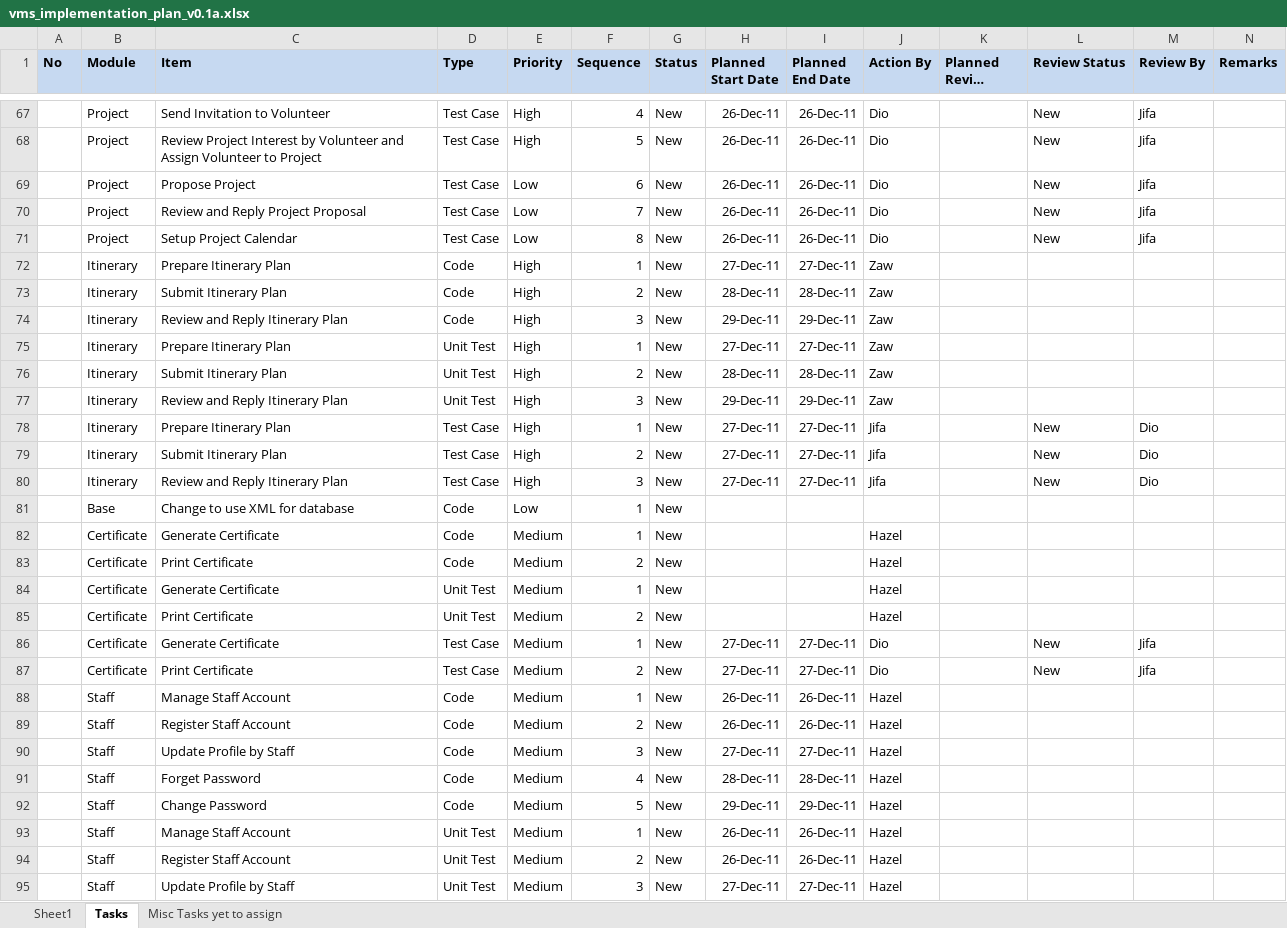
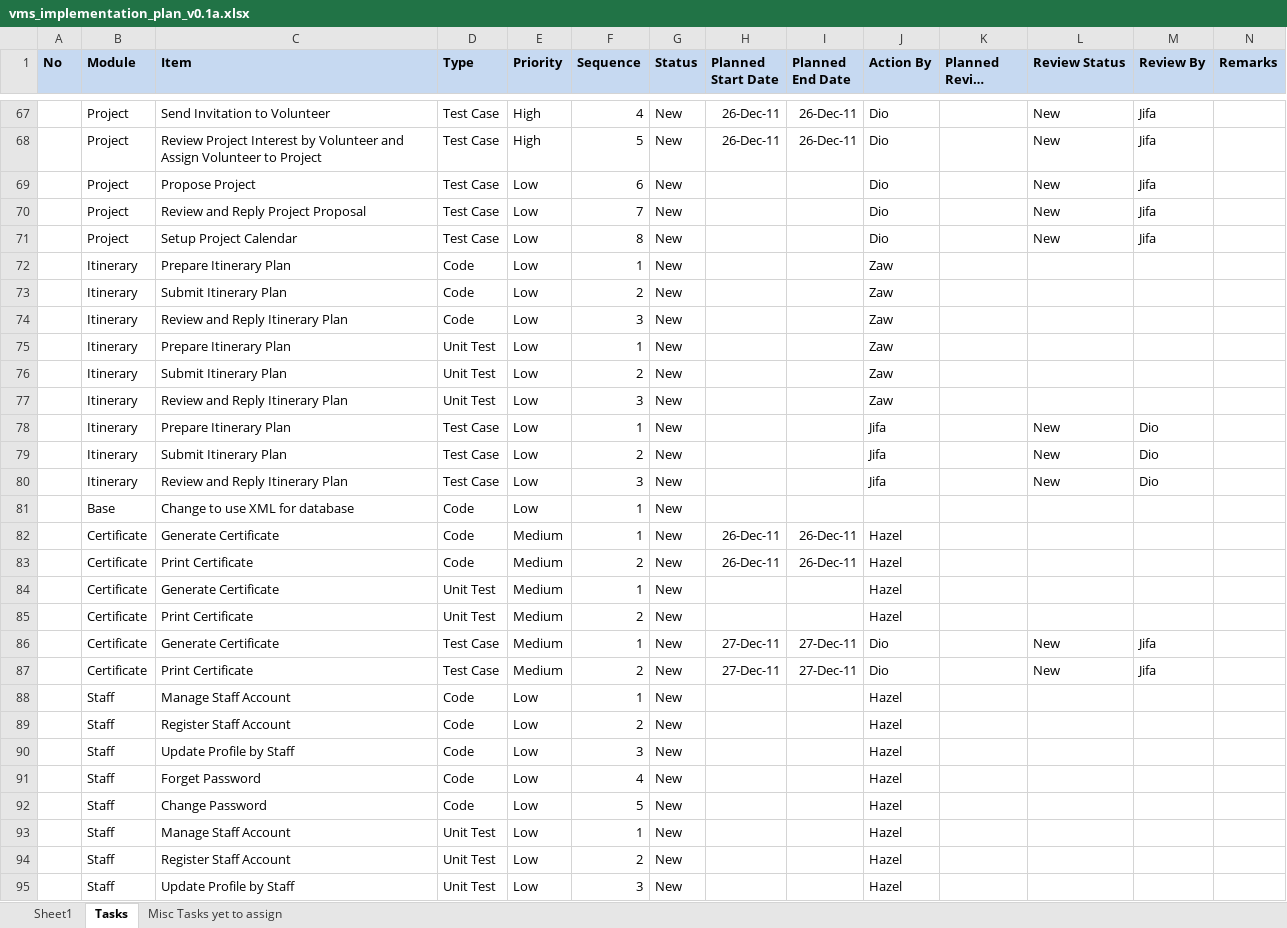
Before and after one commit to imireasa/mtech-se18-t08s, an Excel workbook: docs/PM-1 Project Management/PM-1.2 Plans/PM-1.2.1 Project Plan/vms_implementation_plan_v0.1a.xlsx, sheet Tasks, drawn as a sheet; only a part is shown, gaps mark what is left out; long unchanged cells end in …; values as stored, in another font and other column widths than the file's, no borders; the diff covers the shown part only; the diff names each change by its address in the sheet, - before the commit and + after, or states it on an @@ line.

Commit message:
Updates

```diff
--- a/docs/PM-1 Project Management/PM-1.2 Plans/PM-1.2.1 Project Plan/vms_implementation_plan_v0.1a.xlsx (sheet Tasks)
+++ b/docs/PM-1 Project Management/PM-1.2 Plans/PM-1.2.1 Project Plan/vms_implementation_plan_v0.1a.xlsx (sheet Tasks)
-H69:H71 (Planned Start Date): 26-Dec-11
+H69:H71 (Planned Start Date): (empty)
-I69:I71 (Planned End Date): 26-Dec-11
+I69:I71 (Planned End Date): (empty)
-E72:E80 (Priority): High
+E72:E80 (Priority): Low
-H72 (Planned Start Date): 27-Dec-11
+H72 (Planned Start Date): (empty)
-I72 (Planned End Date): 27-Dec-11
+I72 (Planned End Date): (empty)
-H73 (Planned Start Date): 28-Dec-11
+H73 (Planned Start Date): (empty)
-I73 (Planned End Date): 28-Dec-11
+I73 (Planned End Date): (empty)
-H74 (Planned Start Date): 29-Dec-11
+H74 (Planned Start Date): (empty)
-I74 (Planned End Date): 29-Dec-11
+I74 (Planned End Date): (empty)
-H75 (Planned Start Date): 27-Dec-11
+H75 (Planned Start Date): (empty)
-I75 (Planned End Date): 27-Dec-11
+I75 (Planned End Date): (empty)
-H76 (Planned Start Date): 28-Dec-11
+H76 (Planned Start Date): (empty)
-I76 (Planned End Date): 28-Dec-11
+I76 (Planned End Date): (empty)
-H77 (Planned Start Date): 29-Dec-11
+H77 (Planned Start Date): (empty)
-I77 (Planned End Date): 29-Dec-11
+I77 (Planned End Date): (empty)
-H78:H80 (Planned Start Date): 27-Dec-11
+H78:H80 (Planned Start Date): (empty)
-I78:I80 (Planned End Date): 27-Dec-11
+I78:I80 (Planned End Date): (empty)
-H82:H83 (Planned Start Date): (empty)
+H82:H83 (Planned Start Date): 26-Dec-11
-I82:I83 (Planned End Date): (empty)
+I82:I83 (Planned End Date): 26-Dec-11
-E88:E95 (Priority): Medium
+E88:E95 (Priority): Low
-H88:H89 (Planned Start Date): 26-Dec-11
+H88:H89 (Planned Start Date): (empty)
-I88:I89 (Planned End Date): 26-Dec-11
+I88:I89 (Planned End Date): (empty)
-H90 (Planned Start Date): 27-Dec-11
+H90 (Planned Start Date): (empty)
-I90 (Planned End Date): 27-Dec-11
+I90 (Planned End Date): (empty)
-H91 (Planned Start Date): 28-Dec-11
+H91 (Planned Start Date): (empty)
-I91 (Planned End Date): 28-Dec-11
+I91 (Planned End Date): (empty)
-H92 (Planned Start Date): 29-Dec-11
+H92 (Planned Start Date): (empty)
-I92 (Planned End Date): 29-Dec-11
+I92 (Planned End Date): (empty)
-H93:H94 (Planned Start Date): 26-Dec-11
+H93:H94 (Planned Start Date): (empty)
-I93:I94 (Planned End Date): 26-Dec-11
+I93:I94 (Planned End Date): (empty)
-H95 (Planned Start Date): 27-Dec-11
+H95 (Planned Start Date): (empty)
-I95 (Planned End Date): 27-Dec-11
+I95 (Planned End Date): (empty)
```
Also changed, not shown: 25 edited cells elsewhere in this sheet.
